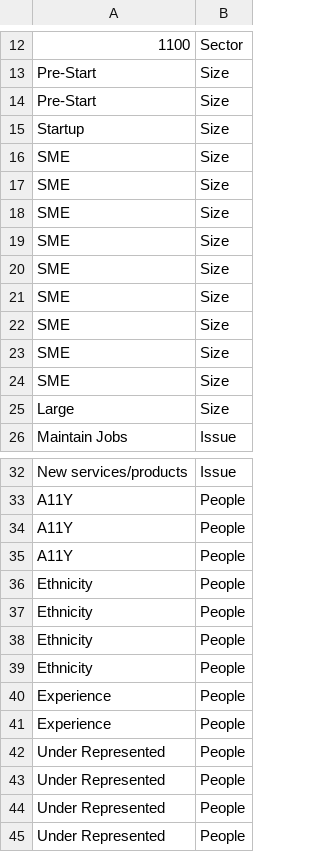
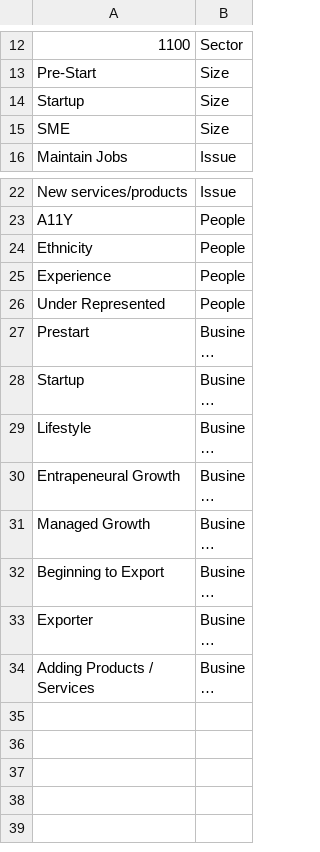
Before and after one commit to scotentSD/testing, a CSV file: sunburst_csv.csv, drawn as a sheet; only a part is shown, gaps mark what is left out; the shorter side is filled out with more unchanged rows; long unchanged cells end in …; the diff names each change by its address in the sheet, - before the commit and + after, or states it on an @@ line.

Commit message:
Update sunburst_csv.csv
mk

```diff
--- a/sunburst_csv.csv
+++ b/sunburst_csv.csv
-row 14: Pre-Start | Size
-row 17: SME | Size
-row 18: SME | Size
-row 19: SME | Size
-row 20: SME | Size
-row 21: SME | Size
-row 22: SME | Size
-row 23: SME | Size
-row 24: SME | Size
-row 25: Large | Size
-row 34: A11Y | People
-row 35: A11Y | People
-row 36: Ethnicity | People
-row 37: Ethnicity | People
-row 38: Ethnicity | People
-row 41: Experience | People
-row 42: Under Represented | People
-row 43: Under Represented | People
-row 44: Under Represented | People
```
